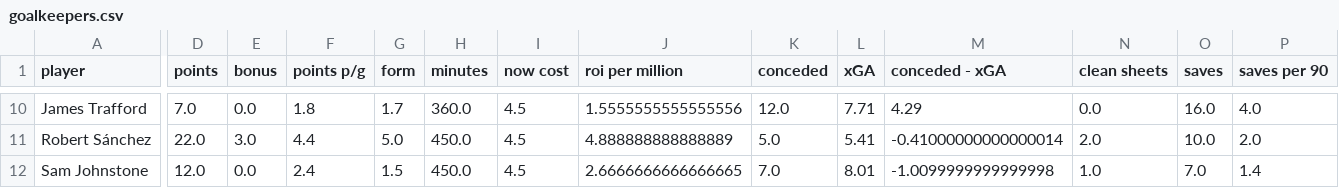
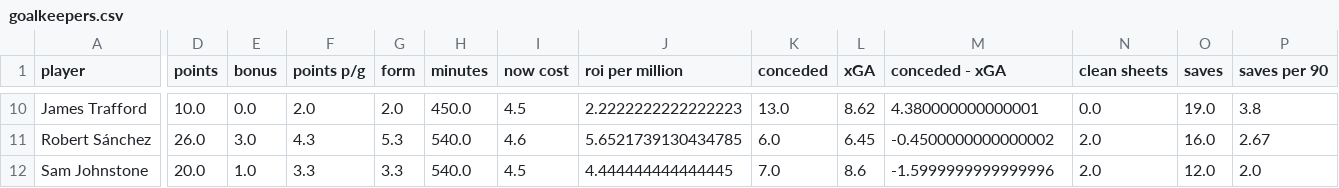
Before and after one commit to sixtwofourtwo/fplapp, a CSV file: goalkeepers.csv, drawn as a sheet; only a part is shown, gaps mark what is left out; the diff covers the shown part only; the diff names each change by its address in the sheet, - before the commit and + after, or states it on an @@ line.

```diff
--- a/goalkeepers.csv
+++ b/goalkeepers.csv
-D10 (points): 7.0
+D10 (points): 10.0
-F10 (points p/g): 1.8
+F10 (points p/g): 2.0
-G10 (form): 1.7
+G10 (form): 2.0
-H10 (minutes): 360.0
+H10 (minutes): 450.0
-J10 (roi per million): 1.5555555555555556
+J10 (roi per million): 2.2222222222222223
-K10 (conceded): 12.0
+K10 (conceded): 13.0
-L10 (xGA): 7.71
+L10 (xGA): 8.62
-M10 (conceded - xGA): 4.29
+M10 (conceded - xGA): 4.380000000000001
-O10 (saves): 16.0
+O10 (saves): 19.0
-P10 (saves per 90): 4.0
+P10 (saves per 90): 3.8
-D11 (points): 22.0
+D11 (points): 26.0
-F11 (points p/g): 4.4
+F11 (points p/g): 4.3
-G11 (form): 5.0
+G11 (form): 5.3
-H11:H12 (minutes): 450.0
+H11:H12 (minutes): 540.0
-I11 (now cost): 4.5
+I11 (now cost): 4.6
-J11 (roi per million): 4.888888888888889
+J11 (roi per million): 5.6521739130434785
-K11 (conceded): 5.0
+K11 (conceded): 6.0
-L11 (xGA): 5.41
+L11 (xGA): 6.45
-M11 (conceded - xGA): -0.41000000000000014
+M11 (conceded - xGA): -0.4500000000000002
-O11 (saves): 10.0
+O11 (saves): 16.0
-P11 (saves per 90): 2.0
+P11 (saves per 90): 2.67
-D12 (points): 12.0
+D12 (points): 20.0
-E12 (bonus): 0.0
+E12 (bonus): 1.0
-F12 (points p/g): 2.4
+F12 (points p/g): 3.3
-G12 (form): 1.5
+G12 (form): 3.3
-J12 (roi per million): 2.6666666666666665
+J12 (roi per million): 4.444444444444445
-L12 (xGA): 8.01
+L12 (xGA): 8.6
-M12 (conceded - xGA): -1.0099999999999998
+M12 (conceded - xGA): -1.5999999999999996
-N12 (clean sheets): 1.0
+N12 (clean sheets): 2.0
-O12 (saves): 7.0
+O12 (saves): 12.0
-P12 (saves per 90): 1.4
+P12 (saves per 90): 2.0
```
Also changed, not shown: 168 edited cells elsewhere in this file, defenders.csv, forwards.csv, 2 other files.
